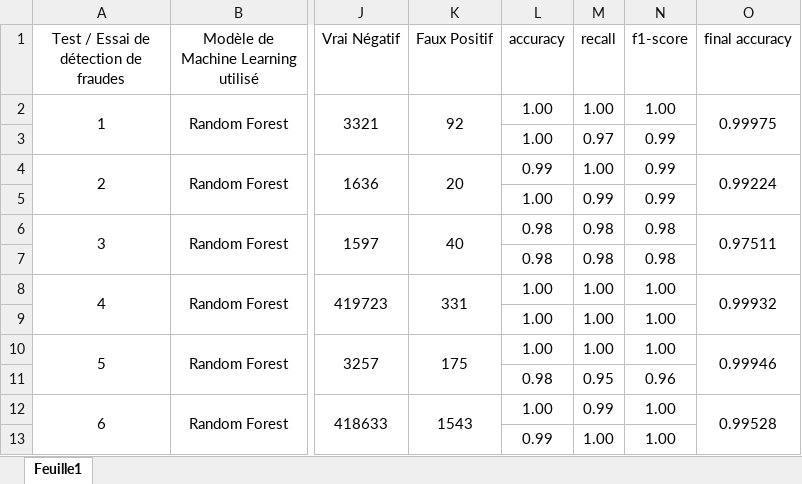
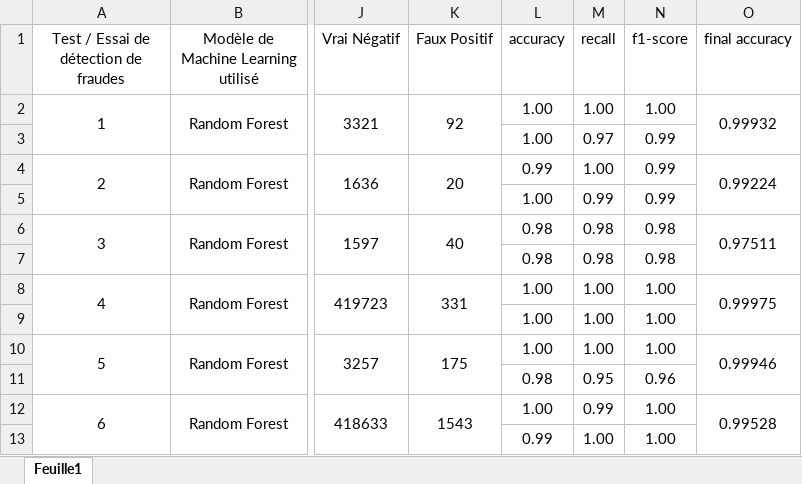
Before and after one commit to AxelArcidiaco/Projets-Dev-IA-1, an Excel workbook: Classification/Projet Classification/tableau comparatif essai random forest.xlsx, sheet Feuille1, drawn as a sheet; only a part is shown, gaps mark what is left out; values as stored, in another font and other column widths than the file's, no borders; the diff names each change by its address in the sheet, - before the commit and + after, or states it on an @@ line.

```diff
--- a/Classification/Projet Classification/tableau comparatif essai random forest.xlsx (sheet Feuille1)
+++ b/Classification/Projet Classification/tableau comparatif essai random forest.xlsx (sheet Feuille1)
-O2 (final accuracy): 0.99975
+O2 (final accuracy): 0.99932
-O8 (final accuracy): 0.99932
+O8 (final accuracy): 0.99975
```
Also changed, not shown: 1 other file.
